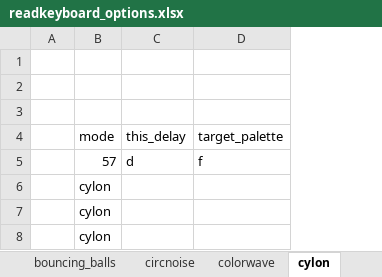
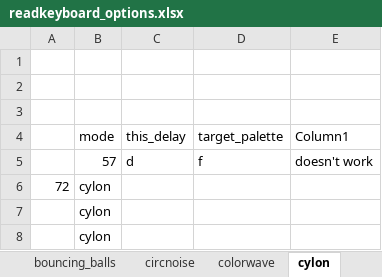
Before and after one commit to IAmBecomeJeff/cinder_v3, an Excel workbook: readkeyboard_options.xlsx, sheet cylon, drawn as a sheet; values as stored, in another font and other column widths than the file's, no borders; table styles not drawn; removed rows and columns are numbered as before the commit, all else as after; the diff names each change by its address in the sheet, - before the commit and + after, or states it on an @@ line.

```diff
--- a/readkeyboard_options.xlsx (sheet cylon)
+++ b/readkeyboard_options.xlsx (sheet cylon)
-column A, empty
+column A, row 6: 72
+column E (Column1), row 5: doesn't work
```
Also changed, not shown: sheet noise8, sheet bouncing_balls, sheet one_sin, sheet matrix, sheet juggle, sheet movingdot, 4 other files.
